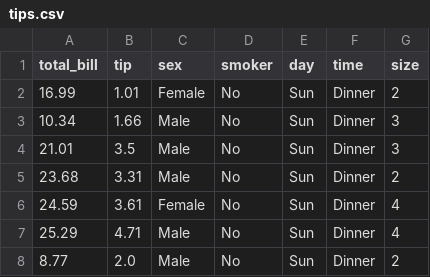
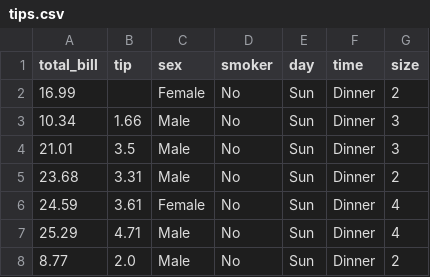
Before and after one commit to BillKG-exe/Frame, a CSV file: core/tips.csv, drawn as a sheet; only a part is shown.

```diff
--- a/core/tips.csv
+++ b/core/tips.csv
@@ -1,3 +1,3 @@
 total_bill,tip,sex,smoker,day,time,size
-16.99,1.01,Female,No,Sun,Dinner,2
+16.99,,Female,No,Sun,Dinner,2
 10.34,1.66,Male,No,Sun,Dinner,3
```
Also changed, not shown: 6 other files.
